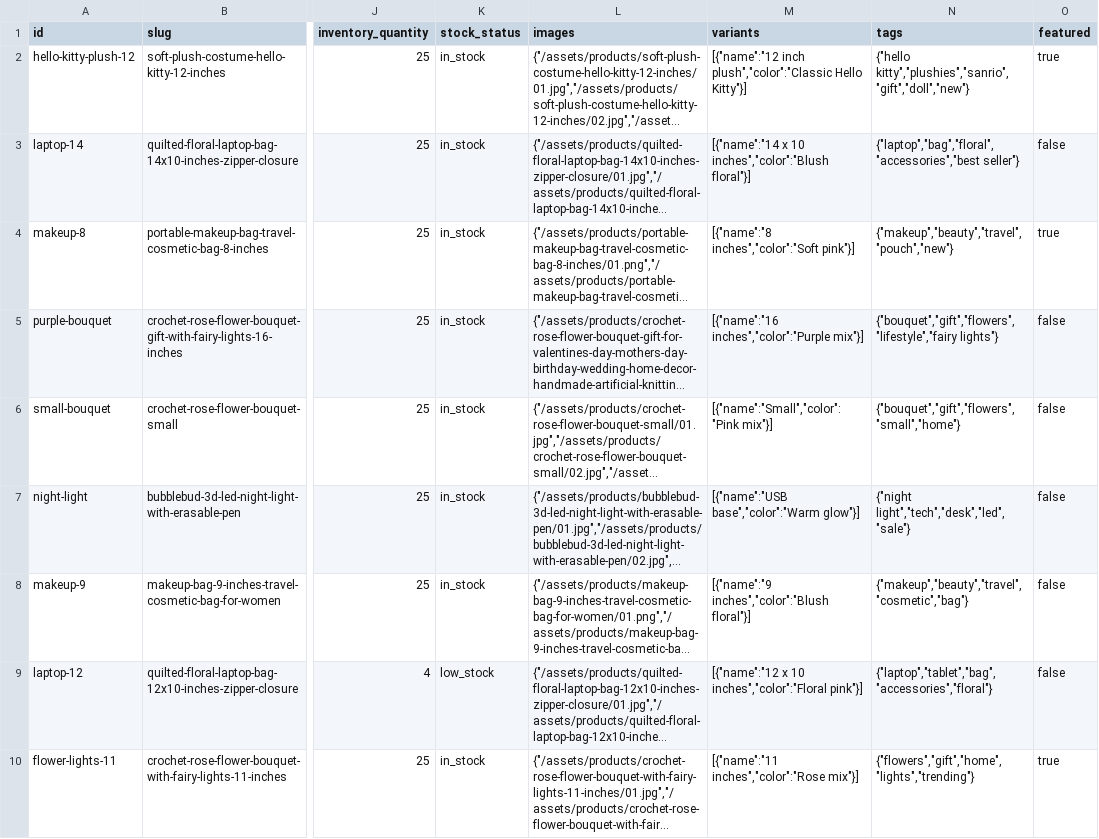
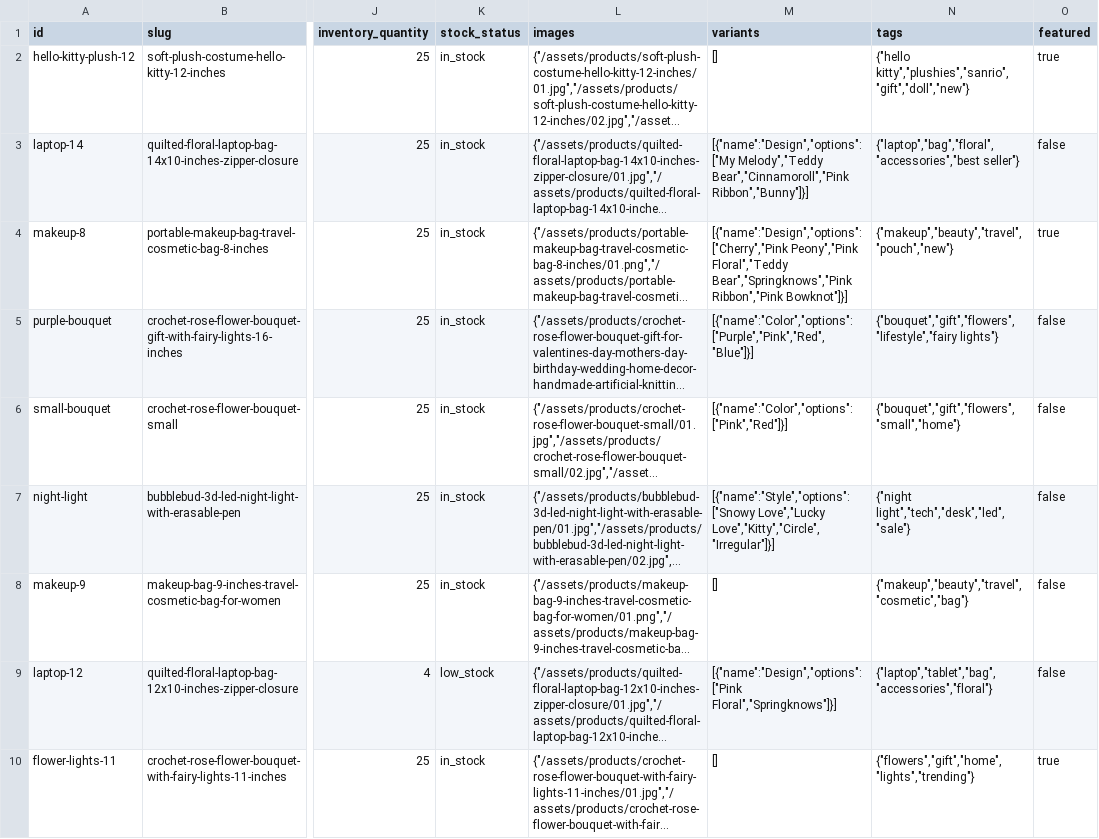
Before and after one commit to uta-sxk0000/bubblebud, a CSV file: supabase/import/products.csv, drawn as a sheet; only a part is shown, gaps mark what is left out; long unchanged cells end in …; the diff names each change by its address in the sheet, - before the commit and + after, or states it on an @@ line.

Commit message:
Add product variant option groups

```diff
--- a/supabase/import/products.csv
+++ b/supabase/import/products.csv
-M2 (variants): [{"name":"12 inch plush","color":"Classic Hello Kitty"}]
+M2 (variants): []
-M3 (variants): [{"name":"14 x 10 inches","color":"Blush floral"}]
+M3 (variants): [{"name":"Design","options":["My Melody","Teddy Bear","Cinnamoroll","Pink Ribbon","Bunny"]}]
-M4 (variants): [{"name":"8 inches","color":"Soft pink"}]
+M4 (variants): [{"name":"Design","options":["Cherry","Pink Peony","Pink Floral","Teddy Bear","Springknows","Pink Ribbon","Pink Bowknot"]}]
-M5 (variants): [{"name":"16 inches","color":"Purple mix"}]
+M5 (variants): [{"name":"Color","options":["Purple","Pink","Red","Blue"]}]
-M6 (variants): [{"name":"Small","color":"Pink mix"}]
+M6 (variants): [{"name":"Color","options":["Pink","Red"]}]
-M7 (variants): [{"name":"USB base","color":"Warm glow"}]
+M7 (variants): [{"name":"Style","options":["Snowy Love","Lucky Love","Kitty","Circle","Irregular"]}]
-M8 (variants): [{"name":"9 inches","color":"Blush floral"}]
+M8 (variants): []
-M9 (variants): [{"name":"12 x 10 inches","color":"Floral pink"}]
+M9 (variants): [{"name":"Design","options":["Pink Floral","Springknows"]}]
-M10 (variants): [{"name":"11 inches","color":"Rose mix"}]
+M10 (variants): []
```
Also changed, not shown: 11 other files.
